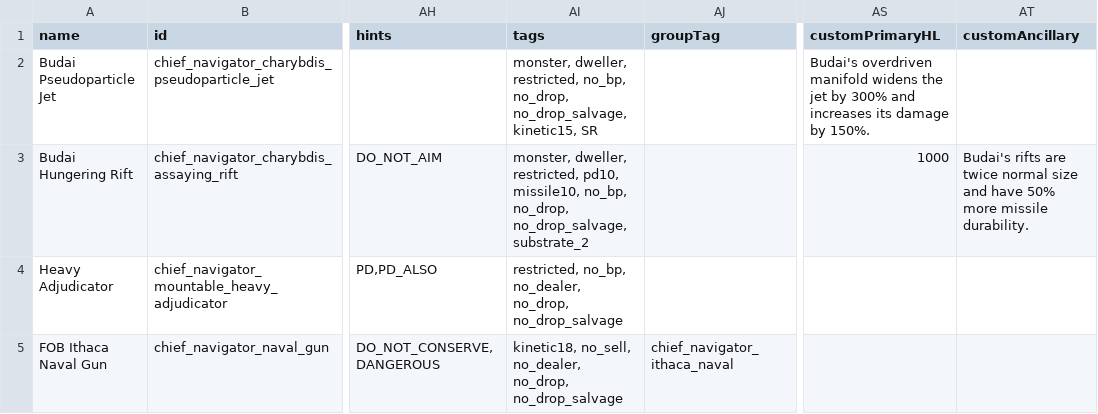
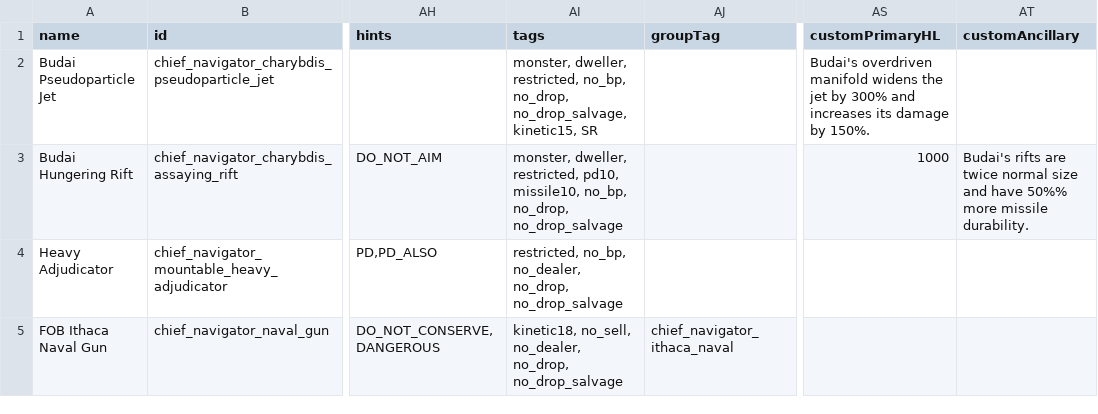
Before and after one commit to c4tntnitro-netizen/Chief-Navigator, a CSV file: data/weapons/weapon_data.csv, drawn as a sheet; only a part is shown, gaps mark what is left out; the diff names each change by its address in the sheet, - before the commit and + after, or states it on an @@ line.

Commit message:
Exclude Budai Rift from substrate assembly and fix tooltip formatting

```diff
--- a/data/weapons/weapon_data.csv
+++ b/data/weapons/weapon_data.csv
-AI3 (tags): …no_bp, no_drop, no_drop_salvage, substrate_2
+AI3 (tags): …no_bp, no_drop, no_drop_salvage
-AT3 (customAncillary): …and have 50% more missile…
+AT3 (customAncillary): …and have 50%% more missile…
```
